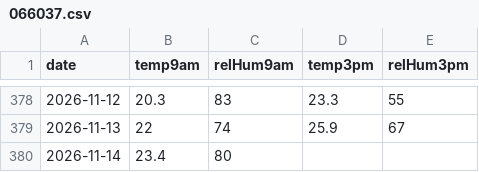
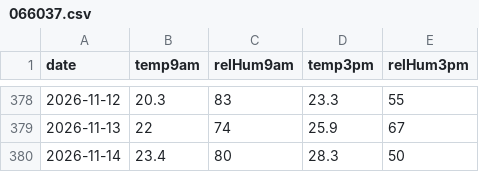
Before and after one commit to chris14b/weather-records, a CSV file: data/recent/readings/066037.csv, drawn as a sheet; only a part is shown, gaps mark what is left out.

```diff
--- a/data/recent/readings/066037.csv
+++ b/data/recent/readings/066037.csv
@@ -379,2 +379,2 @@ date,temp9am,relHum9am,temp3pm,relHum3pm
 2026-11-13,22,74,25.9,67
-2026-11-14,23.4,80,,
+2026-11-14,23.4,80,28.3,50
```
Also changed, not shown: data/recent/gusts/066037.csv, data/recent/readings/066212.csv, 4 other files.
